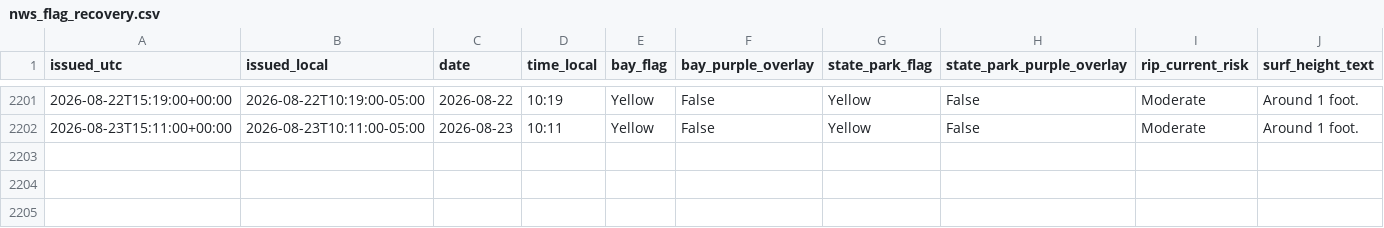
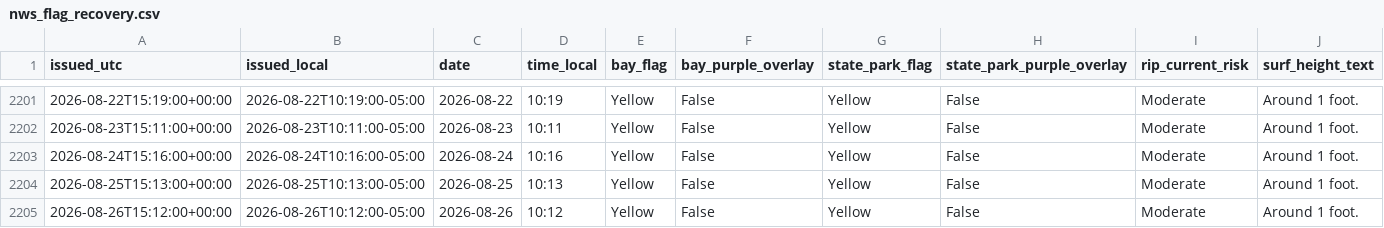
Before and after one commit to DCMedic/safe2swimpcb, a CSV file: data/nws_flag_recovery.csv, drawn as a sheet; only a part is shown, gaps mark what is left out; rows hold the shown columns only; the diff names each change by its address in the sheet, - before the commit and + after, or states it on an @@ line.

```diff
--- a/data/nws_flag_recovery.csv
+++ b/data/nws_flag_recovery.csv
+row 2203: 2026-08-24T15:16:00+00:00 | 2026-08-24T10:16:00-05:00 | 2026-08-24 | 10:16 | Yellow | False | Yellow | False | Moderate | Around 1 foot.
+row 2204: 2026-08-25T15:13:00+00:00 | 2026-08-25T10:13:00-05:00 | 2026-08-25 | 10:13 | Yellow | False | Yellow | False | Moderate | Around 1 foot.
+row 2205: 2026-08-26T15:12:00+00:00 | 2026-08-26T10:12:00-05:00 | 2026-08-26 | 10:12 | Yellow | False | Yellow | False | Moderate | Around 1 foot.
```
Also changed, not shown: data/environmental_daily.csv, data/nws_flag_overlap_audit.csv, 6 other files.
